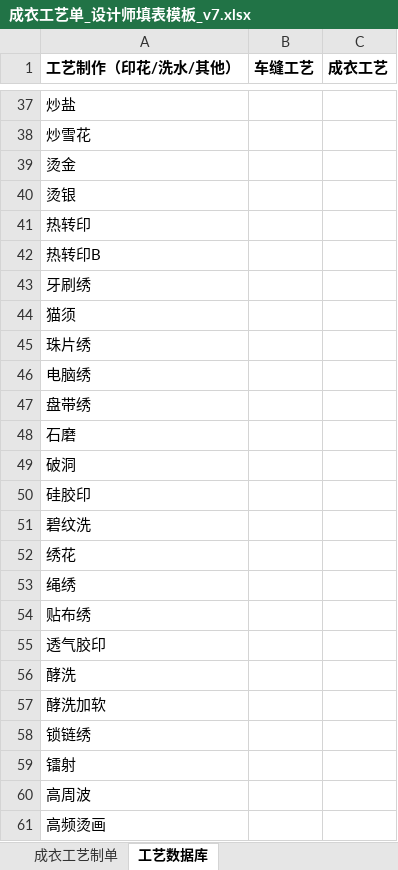
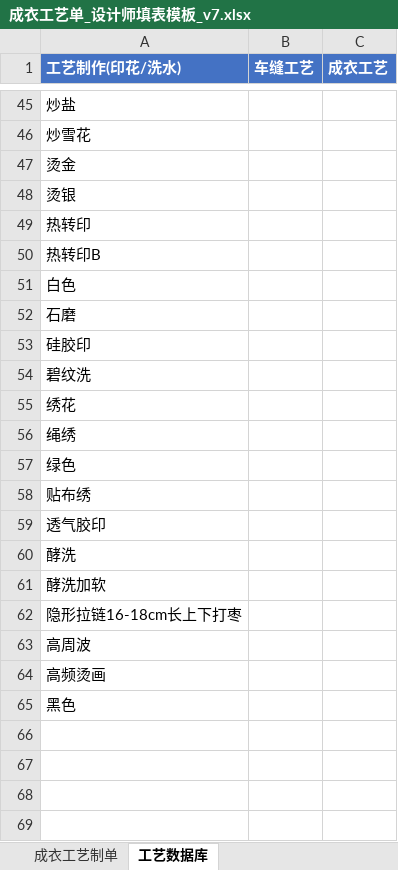
Before and after one commit to reaver4036064-code/craft-sheet-automation, an Excel workbook: config/成衣工艺单_设计师填表模板_v7.xlsx, sheet 工艺数据库, drawn as a sheet; only a part is shown, gaps mark what is left out; values as stored, in another font and other column widths than the file's, no borders; removed rows and columns are numbered as before the commit, all else as after; the diff covers the shown part only; the diff names each change by its address in the sheet, - before the commit and + after, or states it on an @@ line.

```diff
--- a/config/成衣工艺单_设计师填表模板_v7.xlsx (sheet 工艺数据库)
+++ b/config/成衣工艺单_设计师填表模板_v7.xlsx (sheet 工艺数据库)
-A1: 工艺制作（印花/洗水/其他）
+A1: 工艺制作(印花/洗水)
@@ A1:C1 fill: none → #4472C4, text colour: black → #FFFFFF @@
-A51 (工艺制作(印花/洗水)): 牙刷绣
+A51 (工艺制作(印花/洗水)): 白色
-row 44: 猫须
-row 45: 珠片绣
-row 46: 电脑绣
-row 47: 盘带绣
-row 49: 破洞
+row 57: 绿色
-A62 (工艺制作(印花/洗水)): 锁链绣
+A62 (工艺制作(印花/洗水)): 隐形拉链16-18cm长上下打枣
-row 59: 镭射
+row 65: 黑色
```
Also changed, not shown: 15 added rows, 7 removed rows and 45 edited cells elsewhere in this sheet, sheet 成衣工艺制单, 2 other files.
